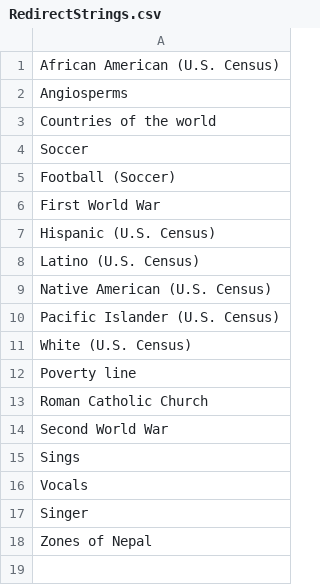
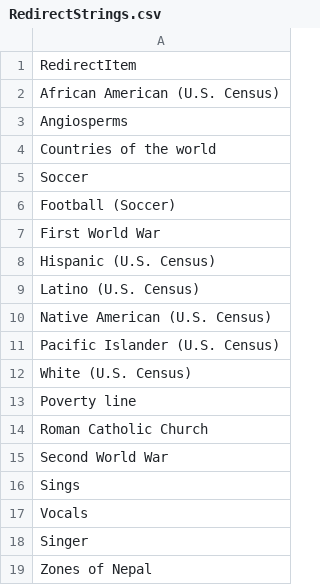
Before and after one commit to denicecarver/WikiTestSelenium, a CSV file: src/com/selenium/wikitest/webpage/homepage/data/RedirectStrings.csv, drawn as a sheet; the diff names each change by its address in the sheet, - before the commit and + after, or states it on an @@ line.

```diff
--- a/src/com/selenium/wikitest/webpage/homepage/data/RedirectStrings.csv
+++ b/src/com/selenium/wikitest/webpage/homepage/data/RedirectStrings.csv
+row 1: RedirectItem
```
Also changed, not shown: src/com/selenium/wikitest/webpage/homepage/data/SearchStrings.csv, 8 other files.
